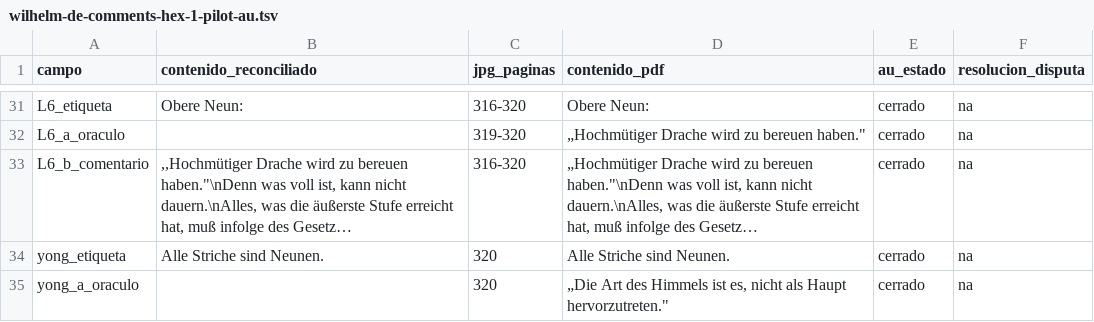
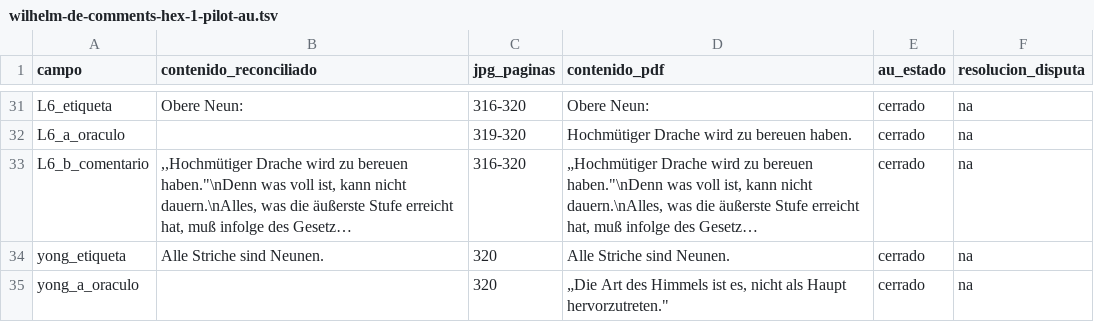
Before and after one commit to Alexcat84/The-Original-I-Ching-App, a TSV file: tools/manual-gold/wilhelm-de-comments-au/wilhelm-de-comments-hex-1-pilot-au.tsv, drawn as a sheet; only a part is shown, gaps mark what is left out; long unchanged cells end in …; the diff covers the shown part only; the diff names each change by its address in the sheet, - before the commit and + after, or states it on an @@ line.

```diff
--- a/tools/manual-gold/wilhelm-de-comments-au/wilhelm-de-comments-hex-1-pilot-au.tsv
+++ b/tools/manual-gold/wilhelm-de-comments-au/wilhelm-de-comments-hex-1-pilot-au.tsv
-D32 (contenido_pdf): „Hochmütiger Drache wird zu bereuen haben."
+D32 (contenido_pdf): Hochmütiger Drache wird zu bereuen haben.
```
Also changed, not shown: 14 edited cells elsewhere in this file, tools/manual-gold/wilhelm-de-comments-au/by-hex/wilhelm-de-comments-hex-01-disputes.tsv, tools/manual-gold/wilhelm-de-comments-au/by-hex/wilhelm-de-comments-hex-02-disputes.tsv, 57 other files.
